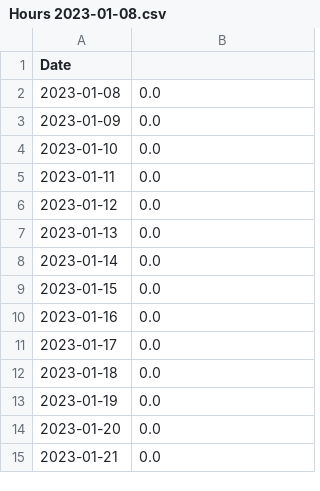
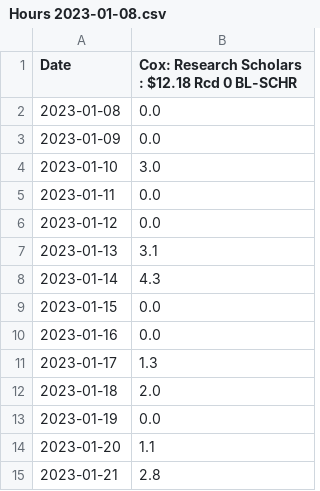
Before and after one commit to nelariddle/kuali, a CSV file: 2WeeksCSV/Hours 2023-01-08.csv, drawn as a sheet.

```diff
--- a/2WeeksCSV/Hours 2023-01-08.csv
+++ b/2WeeksCSV/Hours 2023-01-08.csv
@@ -1,15 +1,15 @@
-Date,
+Date,Cox: Research Scholars : $12.18 Rcd 0 BL-SCHR
 2023-01-08,0.0
 2023-01-09,0.0
-2023-01-10,0.0
+2023-01-10,3.0
 2023-01-11,0.0
 2023-01-12,0.0
-2023-01-13,0.0
-2023-01-14,0.0
+2023-01-13,3.1
+2023-01-14,4.3
 2023-01-15,0.0
 2023-01-16,0.0
-2023-01-17,0.0
-2023-01-18,0.0
+2023-01-17,1.3
+2023-01-18,2.0
 2023-01-19,0.0
-2023-01-20,0.0
-2023-01-21,0.0
+2023-01-20,1.1
+2023-01-21,2.8
```
Also changed, not shown: All Hours Cox.csv, 5 other files.
